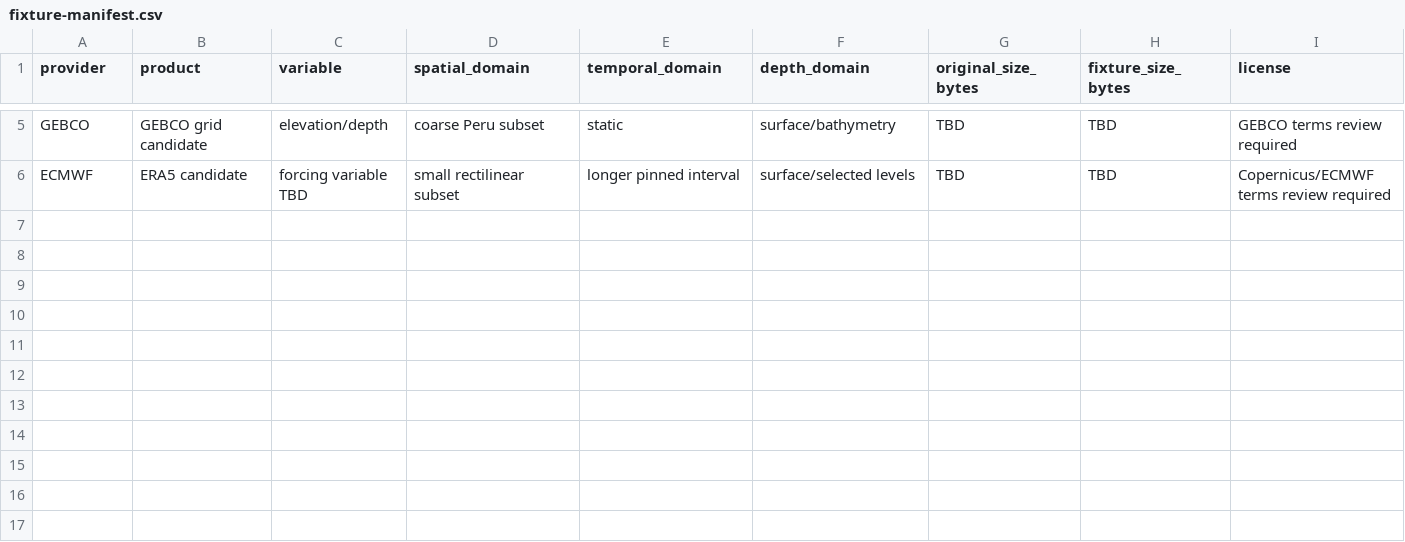
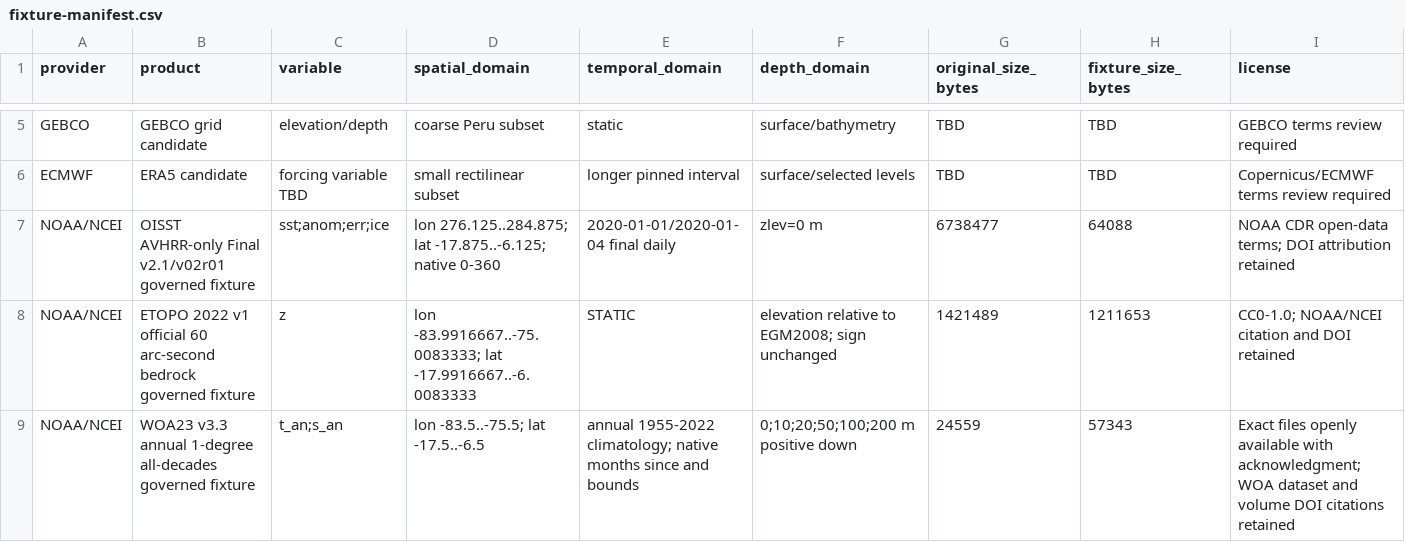
Before and after one commit to qselmer/oceancube, a CSV file: dev/hardening/fixture-manifest.csv, drawn as a sheet; only a part is shown, gaps mark what is left out; rows hold the shown columns only; the diff names each change by its address in the sheet, - before the commit and + after, or states it on an @@ line.

Commit message:
test: add governed real-data fixtures

```diff
--- a/dev/hardening/fixture-manifest.csv
+++ b/dev/hardening/fixture-manifest.csv
+row 7: NOAA/NCEI | OISST AVHRR-only Final v2.1/v02r01 governed fixture | sst;anom;err;ice | lon 276.125..284.875; lat -17.875..-6.125; native 0-360 | 2020-01-01/2020-01-04 final daily | zlev=0 m | 6738477 | 64088 | NOAA CDR open-data terms; DOI attribution retained
+row 8: NOAA/NCEI | ETOPO 2022 v1 official 60 arc-second bedrock governed fixture | z | lon -83.9916667..-75.0083333; lat -17.9916667..-6.0083333 | STATIC | elevation relative to EGM2008; sign unchanged | 1421489 | 1211653 | CC0-1.0; NOAA/NCEI citation and DOI retained
+row 9: NOAA/NCEI | WOA23 v3.3 annual 1-degree all-decades governed fixture | t_an;s_an | lon -83.5..-75.5; lat -17.5..-6.5 | annual 1955-2022 climatology; native months since and bounds | 0;10;20;50;100;200 m positive down | 24559 | 57343 | Exact files openly available with acknowledgment; WOA dataset and volume DOI citations retained
```
Also changed, not shown: dev/hardening/findings.csv, docs/roadmap/post-0.2.0/roadmap-decisions.csv, 21 other files.
